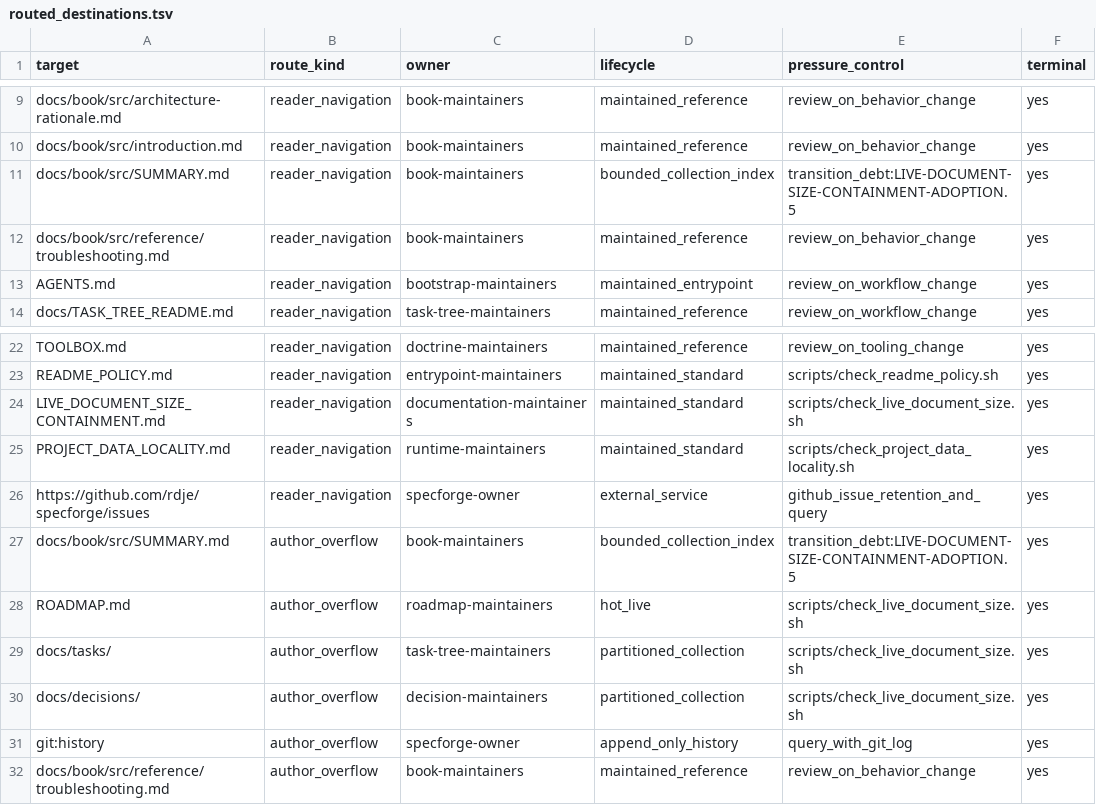
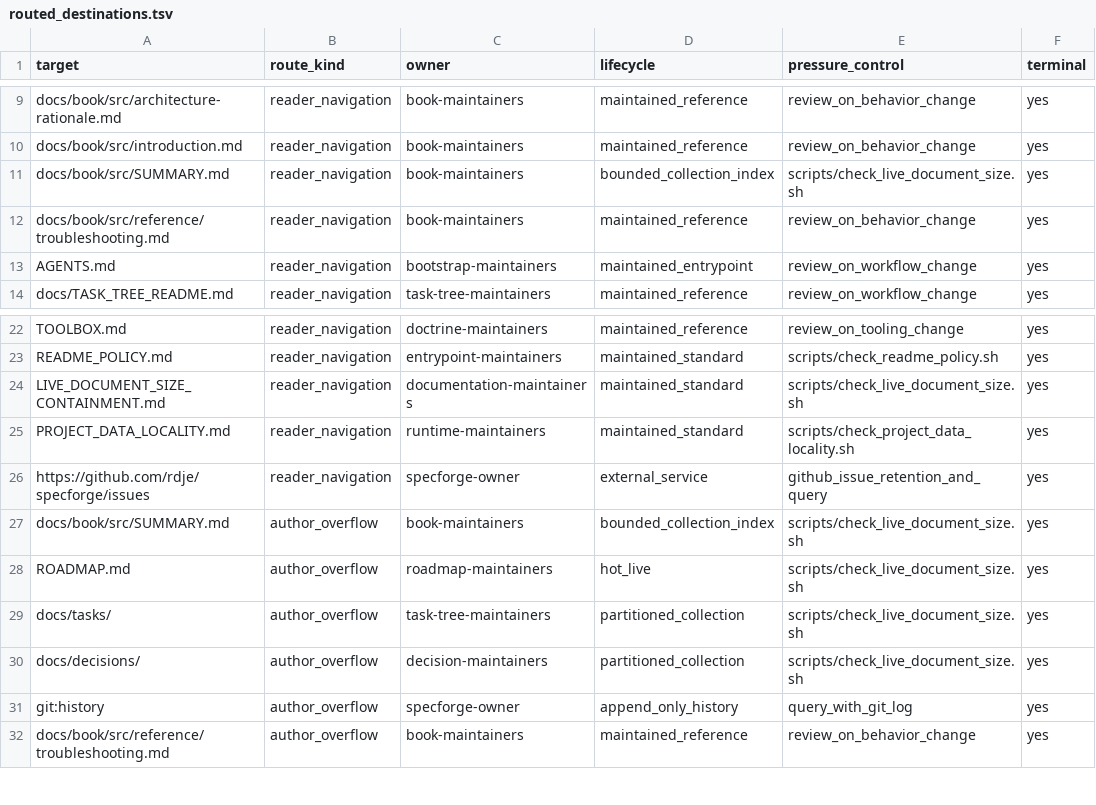
Before and after one commit to rdje/specforge, a TSV file: doctrine/readme_entrypoint/routed_destinations.tsv, drawn as a sheet; only a part is shown, gaps mark what is left out.

Commit message:
LIVE-DOCUMENT-SIZE-CONTAINMENT-ADOPTION.7 — close the containment and locality program
- reverify all history, routes, currentness, and locality authorities
- retire stale book, route-debt, and active-hook state with fail-closed checks
- close the book method-doc, warning disposition, and clean handoff

```diff
--- a/doctrine/readme_entrypoint/routed_destinations.tsv
+++ b/doctrine/readme_entrypoint/routed_destinations.tsv
@@ -10,3 +10,3 @@ docs/book/src/architecture-rationale.md	reader_navigation	book-maintainers	maint
 docs/book/src/introduction.md	reader_navigation	book-maintainers	maintained_reference	review_on_behavior_change	yes
-docs/book/src/SUMMARY.md	reader_navigation	book-maintainers	bounded_collection_index	transition_debt:LIVE-DOCUMENT-SIZE-CONTAINMENT-ADOPTION.5	yes
+docs/book/src/SUMMARY.md	reader_navigation	book-maintainers	bounded_collection_index	scripts/check_live_document_size.sh	yes
 docs/book/src/reference/troubleshooting.md	reader_navigation	book-maintainers	maintained_reference	review_on_behavior_change	yes
@@ -26,3 +26,3 @@ PROJECT_DATA_LOCALITY.md	reader_navigation	runtime-maintainers	maintained_standa
 https://github.com/rdje/specforge/issues	reader_navigation	specforge-owner	external_service	github_issue_retention_and_query	yes
-docs/book/src/SUMMARY.md	author_overflow	book-maintainers	bounded_collection_index	transition_debt:LIVE-DOCUMENT-SIZE-CONTAINMENT-ADOPTION.5	yes
+docs/book/src/SUMMARY.md	author_overflow	book-maintainers	bounded_collection_index	scripts/check_live_document_size.sh	yes
 ROADMAP.md	author_overflow	roadmap-maintainers	hot_live	scripts/check_live_document_size.sh	yes
```
Also changed, not shown: 19 other files.
